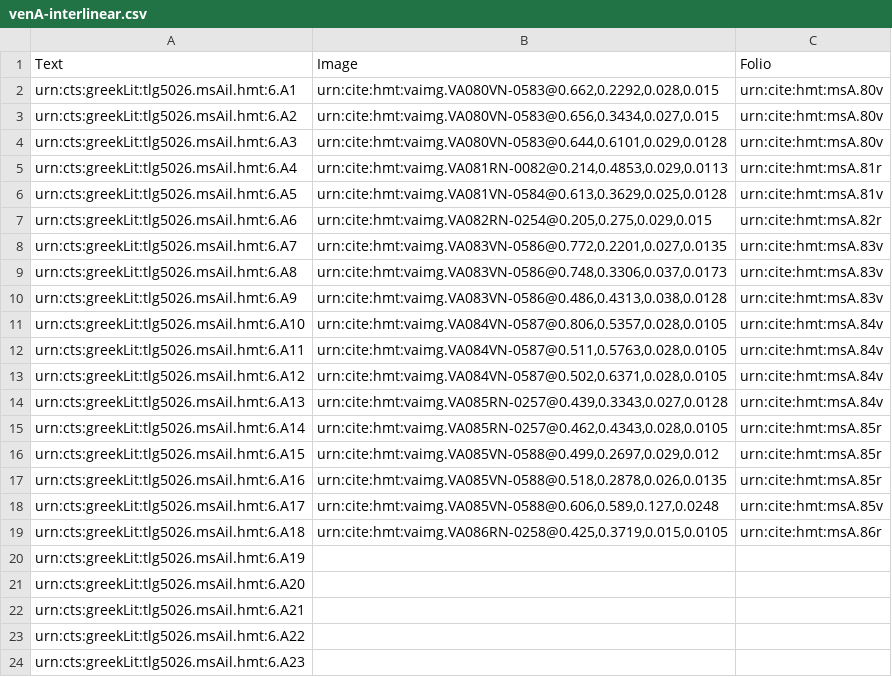
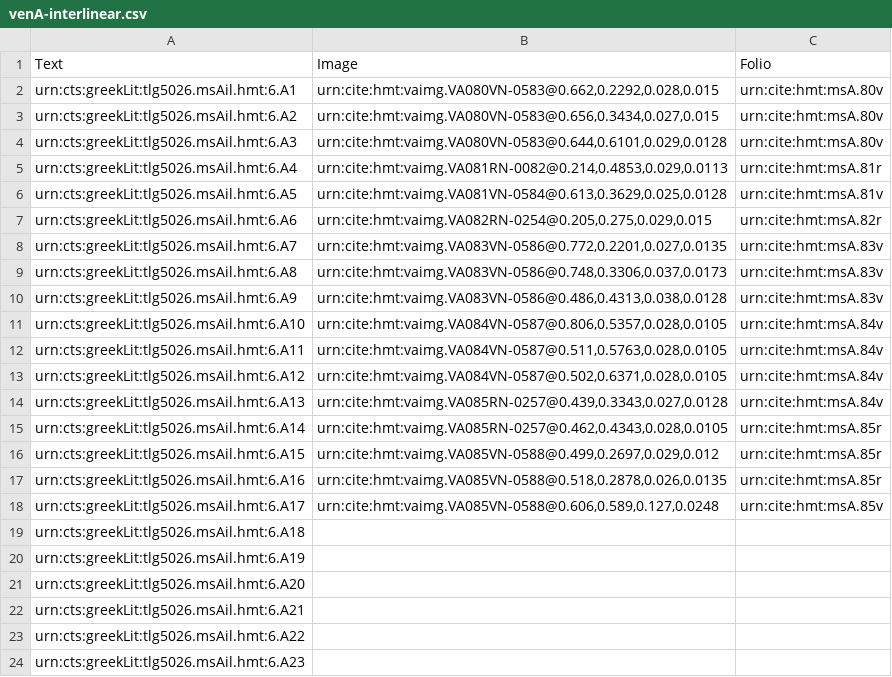
Before and after one commit to hmteditors/closed-iliad6, a CSV file: collections/venA-interlinear.csv, drawn as a sheet.

Commit message:
Update venA-interlinear.csv

```diff
--- a/collections/venA-interlinear.csv
+++ b/collections/venA-interlinear.csv
@@ -18,3 +18,3 @@ urn:cts:greekLit:tlg5026.msAil.hmt:6.A16,"urn:cite:hmt:vaimg.VA085VN-0588@0.518,
 urn:cts:greekLit:tlg5026.msAil.hmt:6.A17,"urn:cite:hmt:vaimg.VA085VN-0588@0.606,0.589,0.127,0.0248",urn:cite:hmt:msA.85v
-urn:cts:greekLit:tlg5026.msAil.hmt:6.A18,"urn:cite:hmt:vaimg.VA086RN-0258@0.425,0.3719,0.015,0.0105",urn:cite:hmt:msA.86r
+urn:cts:greekLit:tlg5026.msAil.hmt:6.A18,"",
 urn:cts:greekLit:tlg5026.msAil.hmt:6.A19,"",
```
